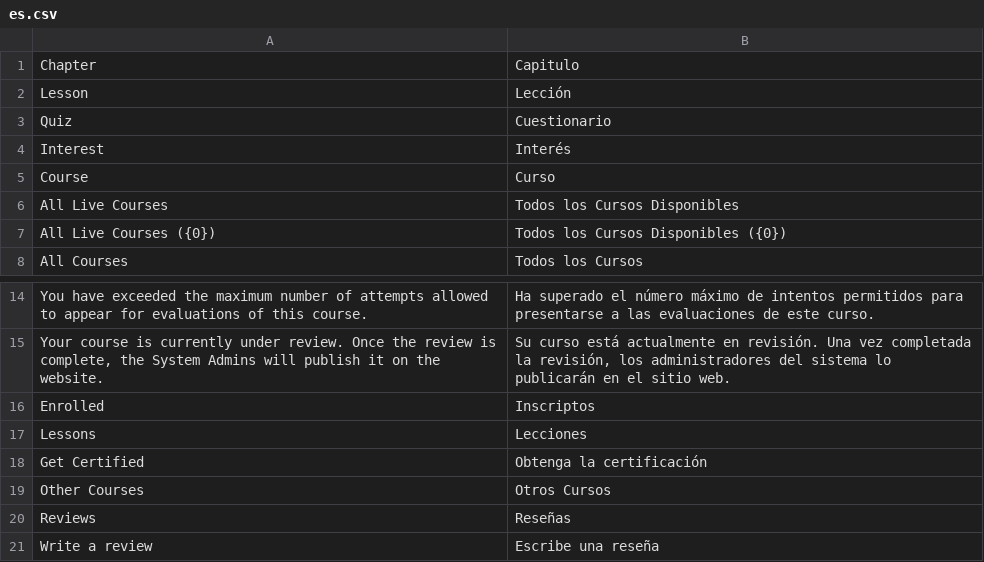
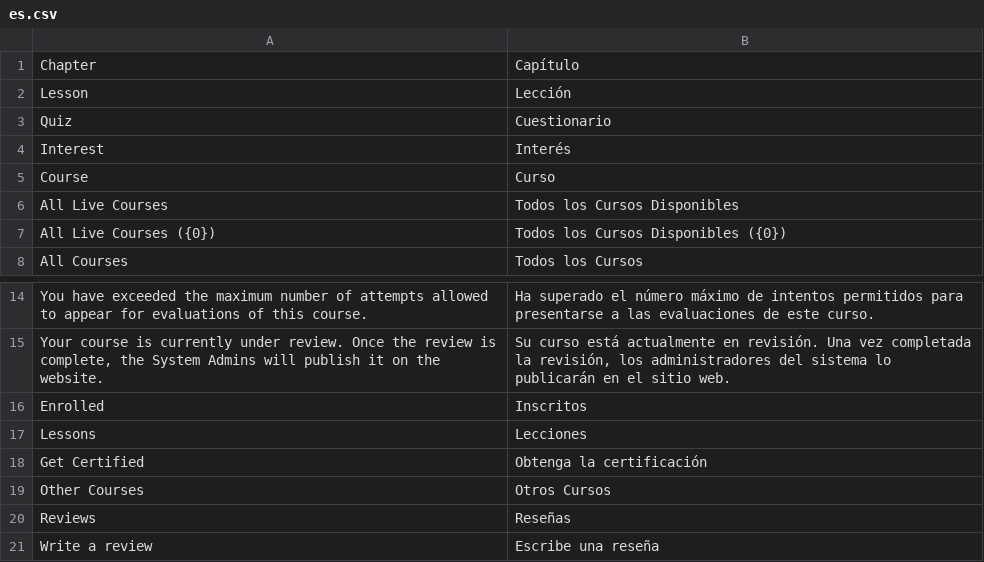
Before and after one commit to seniordev0207/Open-Source-Learning-LMS, a CSV file: lms/translations/es.csv, drawn as a sheet; only a part is shown, gaps mark what is left out; the diff names each change by its address in the sheet, - before the commit and + after, or states it on an @@ line.

Commit message:
i18n(ES) syntax and CSV format

```diff
--- a/lms/translations/es.csv
+++ b/lms/translations/es.csv
-B1: Capitulo
+B1: Capítulo
-B16: Inscriptos
+B16: Inscritos
```
